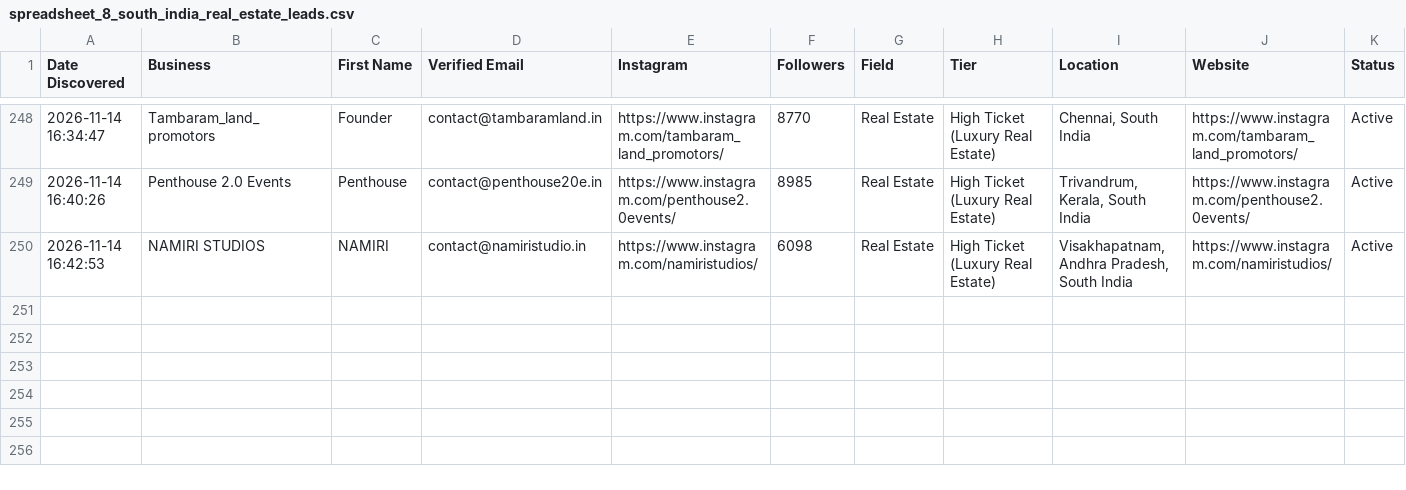
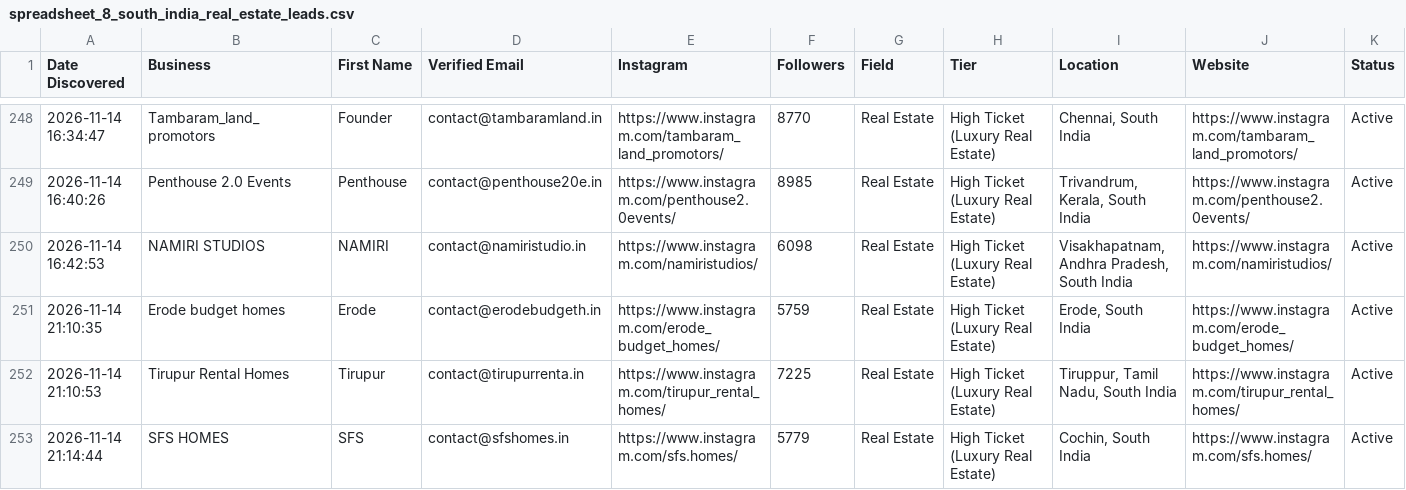
Before and after one commit to japindersinghbhasin-commits/spreadsheet-2-leads, a CSV file: spreadsheet_8_south_india_real_estate_leads.csv, drawn as a sheet; only a part is shown, gaps mark what is left out; the diff names each change by its address in the sheet, - before the commit and + after, or states it on an @@ line.

```diff
--- a/spreadsheet_8_south_india_real_estate_leads.csv
+++ b/spreadsheet_8_south_india_real_estate_leads.csv
+row 251: 2026-11-14 21:10:35 | Erode budget homes | Erode | contact@erodebudgeth.in | https://www.instagram.com/erode_budget_homes/ | 5759 | Real Estate | High Ticket (Luxury Real Estate) | Erode, South India | https://www.instagram.com/erode_budget_homes/ | Active
+row 252: 2026-11-14 21:10:53 | Tirupur Rental Homes | Tirupur | contact@tirupurrenta.in | https://www.instagram.com/tirupur_rental_homes/ | 7225 | Real Estate | High Ticket (Luxury Real Estate) | Tiruppur, Tamil Nadu, South India | https://www.instagram.com/tirupur_rental_homes/ | Active
+row 253: 2026-11-14 21:14:44 | SFS HOMES | SFS | contact@sfshomes.in | https://www.instagram.com/sfs.homes/ | 5779 | Real Estate | High Ticket (Luxury Real Estate) | Cochin, South India | https://www.instagram.com/sfs.homes/ | Active
```
Also changed, not shown: spreadsheet_7_south_india_furniture_leads.csv.
